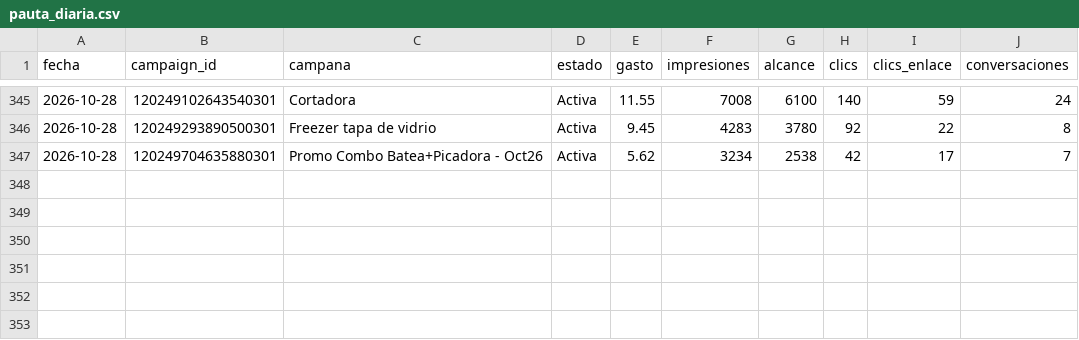
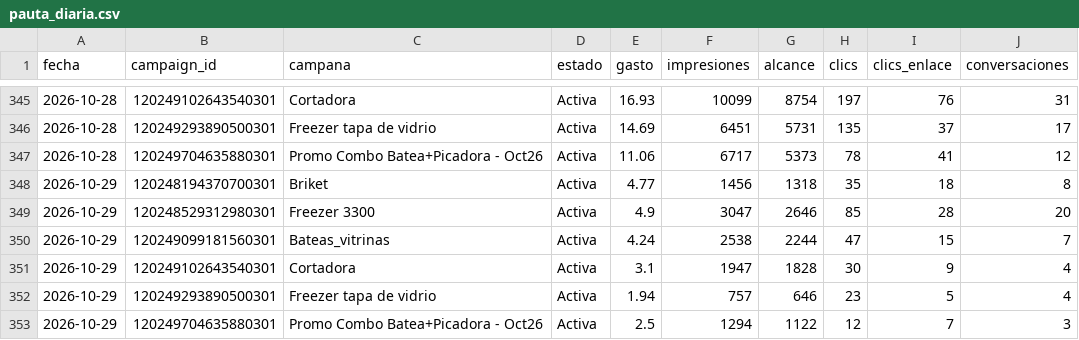
Before and after one commit to candelagomez/dashboard-meta, a CSV file: data/pauta_diaria.csv, drawn as a sheet; only a part is shown, gaps mark what is left out; the diff covers the shown part only.

```diff
--- a/data/pauta_diaria.csv
+++ b/data/pauta_diaria.csv
@@ -345,3 +345,9 @@ fecha,campaign_id,campana,estado,gasto,impresiones,alcance,clics,clics_enlace,co
-2026-10-28,120249102643540301,Cortadora,Activa,11.55,7008,6100,140,59,24
-2026-10-28,120249293890500301,Freezer tapa de vidrio,Activa,9.45,4283,3780,92,22,8
-2026-10-28,120249704635880301,Promo Combo Batea+Picadora - Oct26,Activa,5.62,3234,2538,42,17,7
+2026-10-28,120249102643540301,Cortadora,Activa,16.93,10099,8754,197,76,31
+2026-10-28,120249293890500301,Freezer tapa de vidrio,Activa,14.69,6451,5731,135,37,17
+2026-10-28,120249704635880301,Promo Combo Batea+Picadora - Oct26,Activa,11.06,6717,5373,78,41,12
+2026-10-29,120248194370700301,Briket,Activa,4.77,1456,1318,35,18,8
+2026-10-29,120248529312980301,Freezer 3300,Activa,4.9,3047,2646,85,28,20
+2026-10-29,120249099181560301,Bateas_vitrinas,Activa,4.24,2538,2244,47,15,7
+2026-10-29,120249102643540301,Cortadora,Activa,3.1,1947,1828,30,9,4
+2026-10-29,120249293890500301,Freezer tapa de vidrio,Activa,1.94,757,646,23,5,4
+2026-10-29,120249704635880301,Promo Combo Batea+Picadora - Oct26,Activa,2.5,1294,1122,12,7,3
```
Also changed, not shown: 29 edited cells elsewhere in this file, data/organico_facebook.csv, data/organico_instagram.csv.
